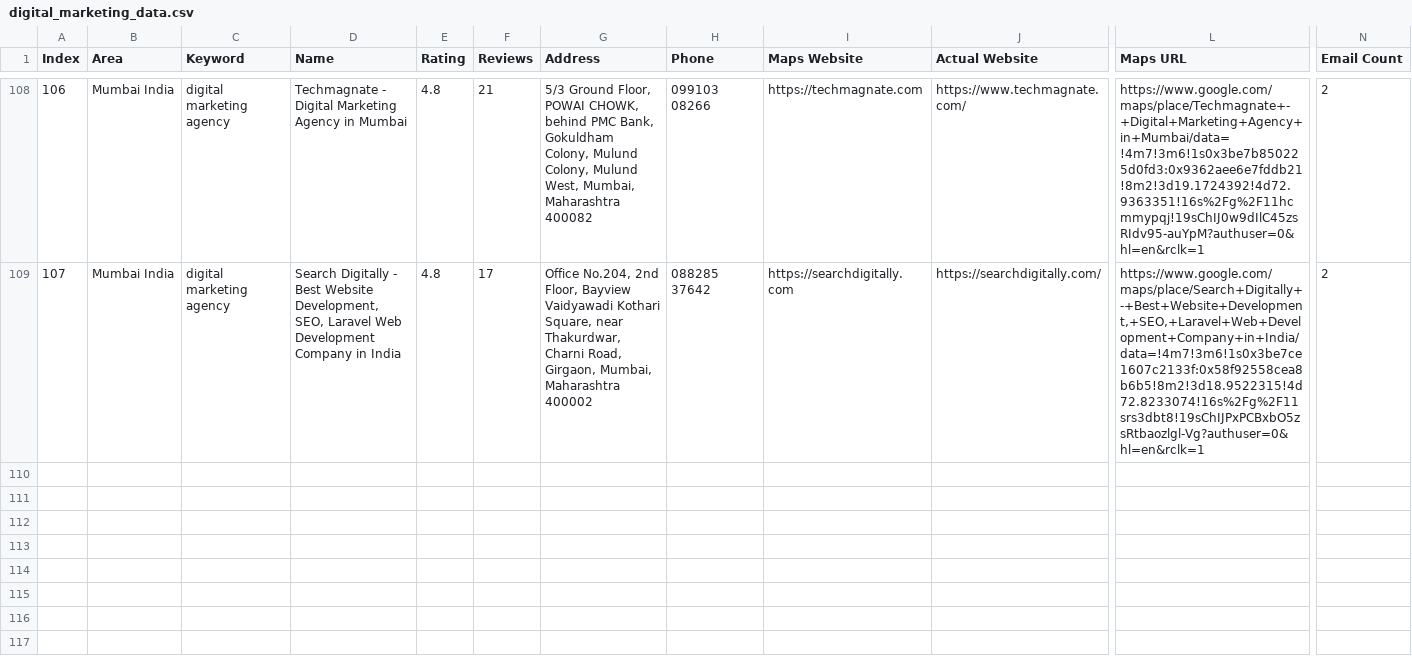
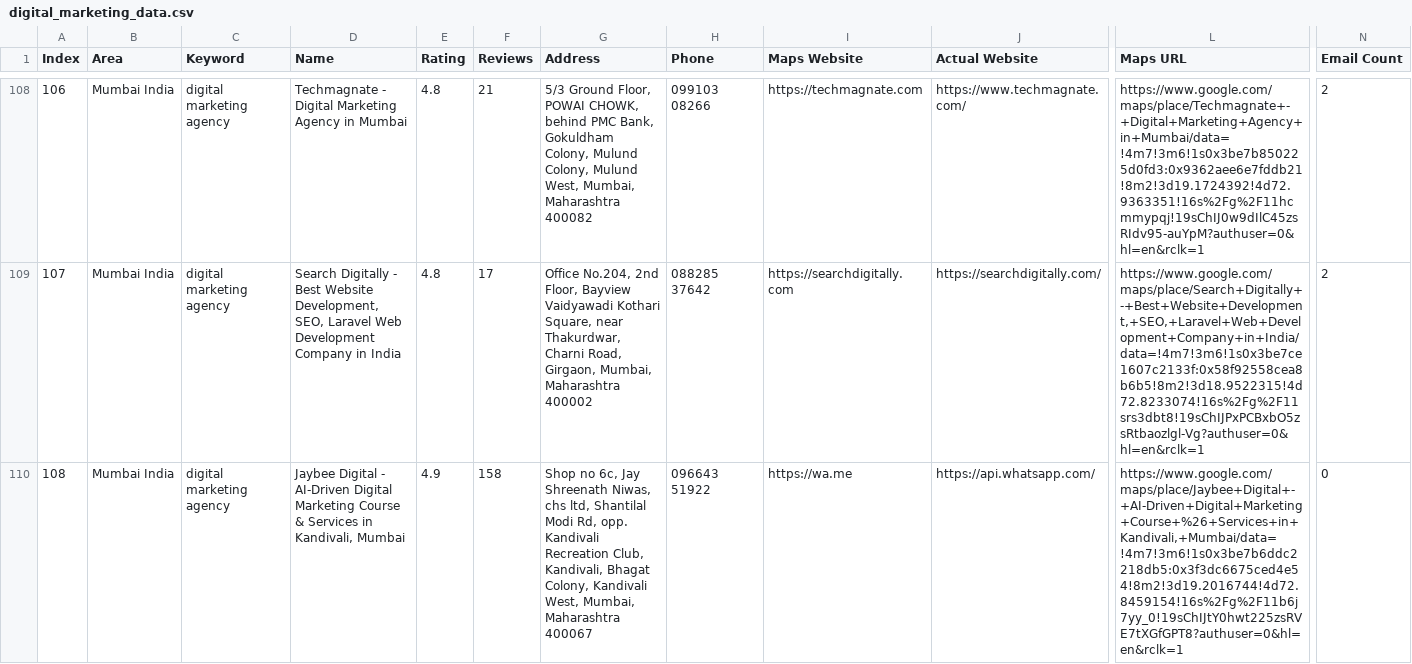
Before and after one commit to f11ps/outreach-automation, a CSV file: digital_marketing_data.csv, drawn as a sheet; only a part is shown, gaps mark what is left out; rows hold the shown columns only; the diff covers the shown part only; the diff names each change by its address in the sheet, - before the commit and + after, or states it on an @@ line.

```diff
--- a/digital_marketing_data.csv
+++ b/digital_marketing_data.csv
+row 110: 108 | Mumbai India | digital marketing agency | Jaybee Digital - AI-Driven Digital Marketing Course & Services in Kandivali, Mumbai | 4.9 | 158 | Shop no 6c, Jay Shreenath Niwas, chs ltd, Shantilal Modi Rd, opp. Kandivali Recreation Club, Kandivali, Bhagat Colony, Kandivali West, Mumbai, Maharashtra 400067 | 096643 51922 | https://wa.me | https://api.whatsapp.com/ | https://www.google.com/maps/place/Jaybee+Digital+-+AI-Driven+Digital+Marketing+Course+%26+Services+in+Kandivali,+Mumbai/data=!4m7!3m6!1s0x3be7b6ddc2218db5:0x3f3dc6675ced4e54!8m2!3d19.2016744!4d72.8459154!16s%2Fg%2F11b6j7yy_0!19sChIJtY0hwt225zsRVE7tXGfGPT8?authuser=0&hl=en&rclk=1 | 0
```
Also changed, not shown: 2 added rows elsewhere in this file, 3 other files.
